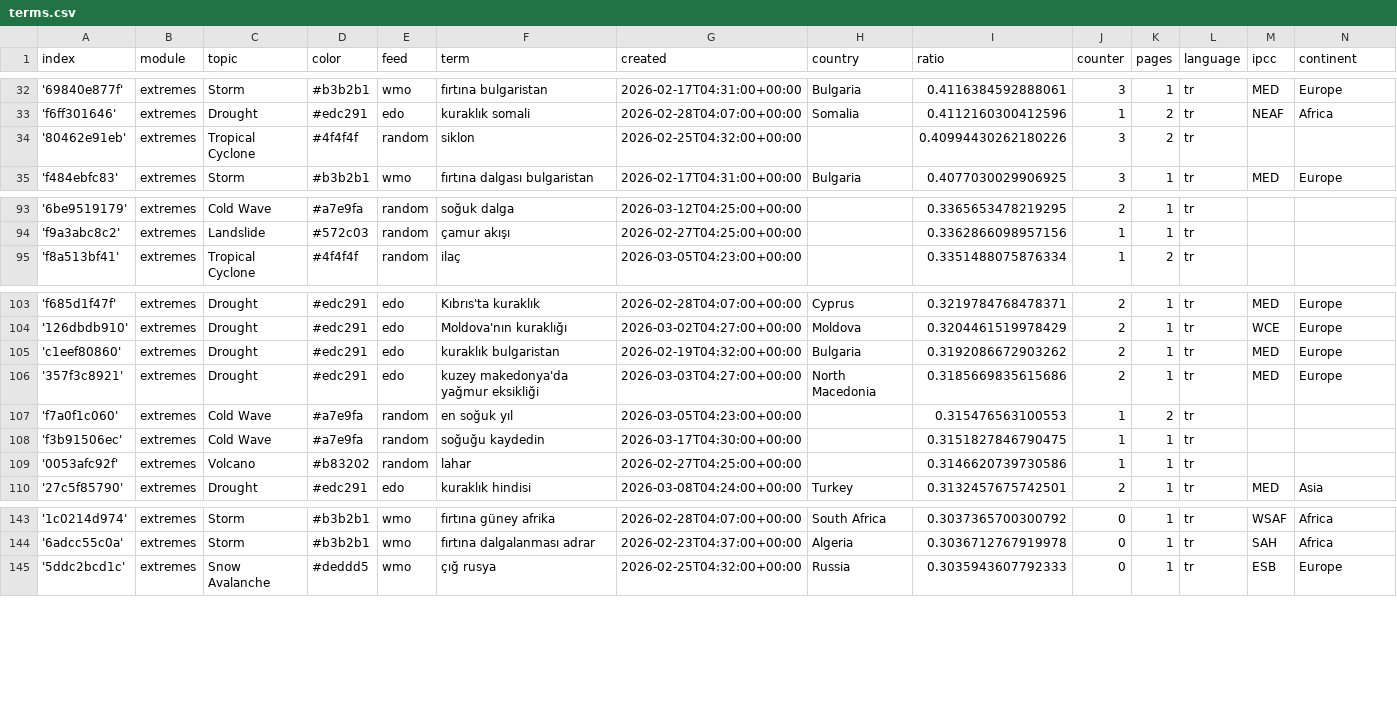
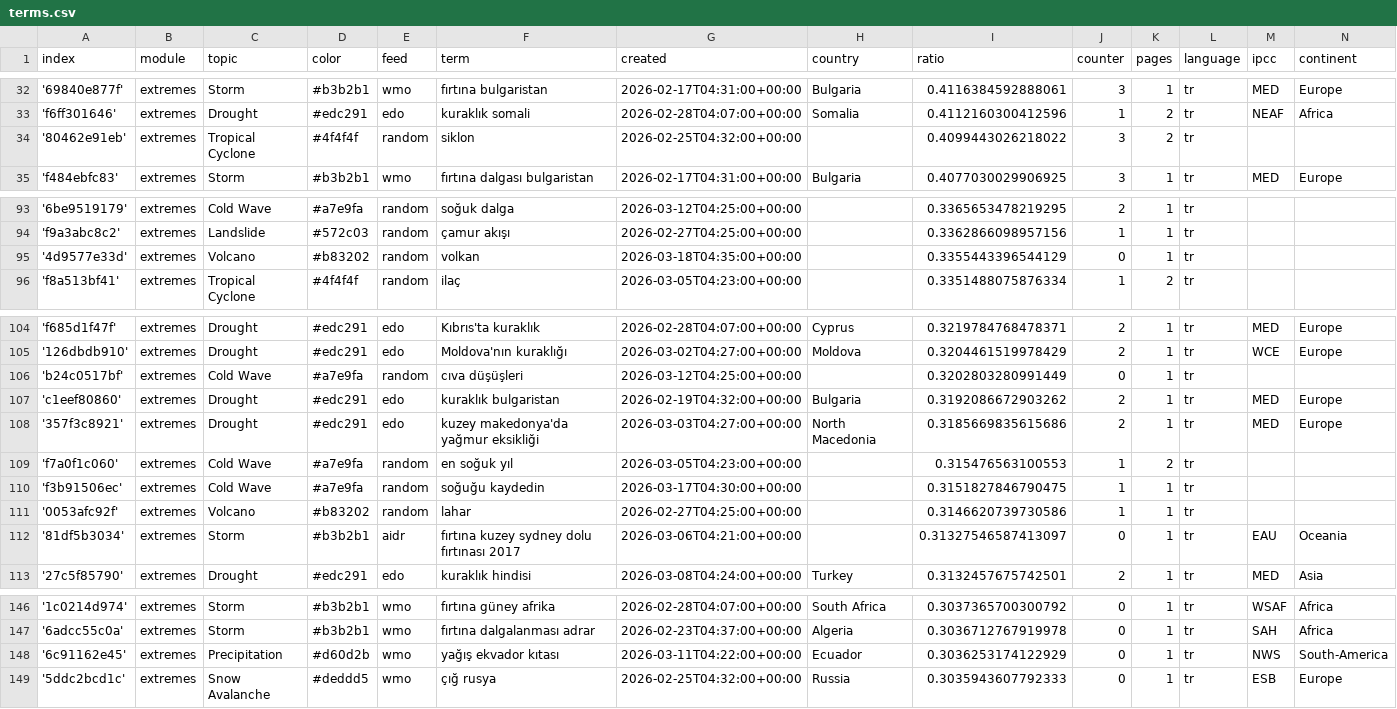
Before and after one commit to jannikdo28-news/TurkishExtremes, a CSV file: terms.csv, drawn as a sheet; only a part is shown, gaps mark what is left out.

Commit message:
Commit from GitHub Actions (import:0.0)

```diff
--- a/terms.csv
+++ b/terms.csv
@@ -33,3 +33,3 @@ index,module,topic,color,feed,term,created,country,ratio,counter,pages,language,
 'f6ff301646',extremes,Drought,#edc291,edo,kuraklık somali,2026-02-28T04:07:00+00:00,Somalia,0.4112160300412596,1,2,tr,NEAF,Africa
-'80462e91eb',extremes,Tropical Cyclone,#4f4f4f,random,siklon,2026-02-25T04:32:00+00:00,,0.40994430262180226,3,2,tr,,
+'80462e91eb',extremes,Tropical Cyclone,#4f4f4f,random,siklon,2026-02-25T04:32:00+00:00,,0.4099443026218022,3,2,tr,,
 'f484ebfc83',extremes,Storm,#b3b2b1,wmo,fırtına dalgası bulgaristan,2026-02-17T04:31:00+00:00,Bulgaria,0.4077030029906925,3,1,tr,MED,Europe
@@ -94,2 +94,3 @@ index,module,topic,color,feed,term,created,country,ratio,counter,pages,language,
 'f9a3abc8c2',extremes,Landslide,#572c03,random,çamur akışı,2026-02-27T04:25:00+00:00,,0.3362866098957156,1,1,tr,,
+'4d9577e33d',extremes,Volcano,#b83202,random,volkan,2026-03-18T04:35:00+00:00,,0.3355443396544129,0,1,tr,,
 'f8a513bf41',extremes,Tropical Cyclone,#4f4f4f,random,ilaç,2026-03-05T04:23:00+00:00,,0.3351488075876334,1,2,tr,,
@@ -104,2 +105,3 @@ index,module,topic,color,feed,term,created,country,ratio,counter,pages,language,
 '126dbdb910',extremes,Drought,#edc291,edo,Moldova'nın kuraklığı,2026-03-02T04:27:00+00:00,Moldova,0.3204461519978429,2,1,tr,WCE,Europe
+'b24c0517bf',extremes,Cold Wave,#a7e9fa,random,cıva düşüşleri,2026-03-12T04:25:00+00:00,,0.3202803280991449,0,1,tr,,
 'c1eef80860',extremes,Drought,#edc291,edo,kuraklık bulgaristan,2026-02-19T04:32:00+00:00,Bulgaria,0.3192086672903262,2,1,tr,MED,Europe
@@ -109,2 +111,3 @@ index,module,topic,color,feed,term,created,country,ratio,counter,pages,language,
 '0053afc92f',extremes,Volcano,#b83202,random,lahar,2026-02-27T04:25:00+00:00,,0.3146620739730586,1,1,tr,,
+'81df5b3034',extremes,Storm,#b3b2b1,aidr,fırtına kuzey sydney dolu fırtınası 2017,2026-03-06T04:21:00+00:00,,0.31327546587413097,0,1,tr,EAU,Oceania
 '27c5f85790',extremes,Drought,#edc291,edo,kuraklık hindisi,2026-03-08T04:24:00+00:00,Turkey,0.3132457675742501,2,1,tr,MED,Asia
@@ -144,2 +147,3 @@ index,module,topic,color,feed,term,created,country,ratio,counter,pages,language,
 '6adcc55c0a',extremes,Storm,#b3b2b1,wmo,fırtına dalgalanması adrar,2026-02-23T04:37:00+00:00,Algeria,0.3036712767919978,0,1,tr,SAH,Africa
+'6c91162e45',extremes,Precipitation,#d60d2b,wmo,yağış ekvador kıtası,2026-03-11T04:22:00+00:00,Ecuador,0.3036253174122929,0,1,tr,NWS,South-America
 '5ddc2bcd1c',extremes,Snow Avalanche,#deddd5,wmo,çığ rusya,2026-02-25T04:32:00+00:00,Russia,0.3035943607792333,0,1,tr,ESB,Europe
```
